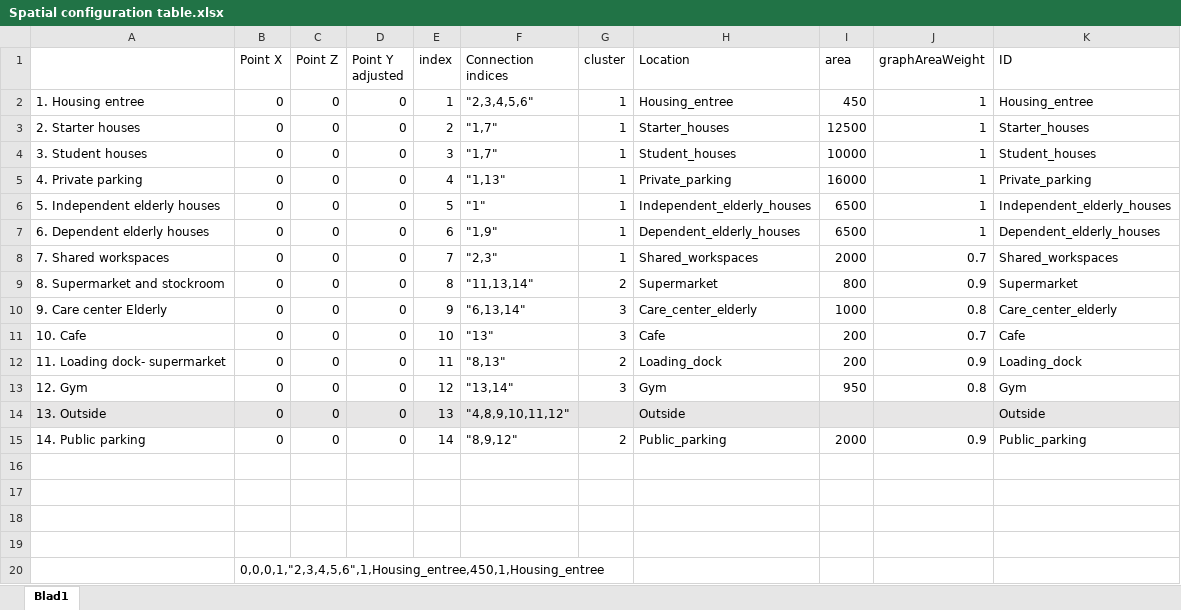
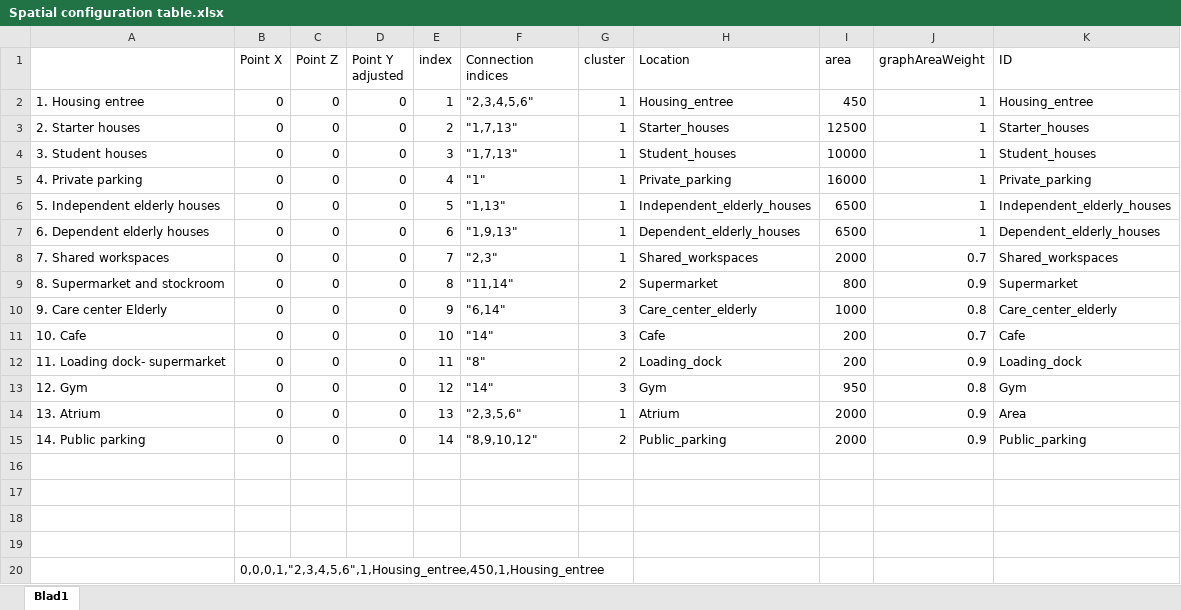
Before and after one commit to gfmdenhollande/CDS-Project, an Excel workbook: documentation/Spatial configuration table.xlsx, sheet Blad1, drawn as a sheet; only a part is shown; values as stored, in another font and other column widths than the file's, no borders; removed rows and columns are numbered as before the commit, all else as after; the diff covers the shown part only; the diff names each change by its address in the sheet, - before the commit and + after, or states it on an @@ line.

```diff
--- a/documentation/Spatial configuration table.xlsx (sheet Blad1)
+++ b/documentation/Spatial configuration table.xlsx (sheet Blad1)
-F3:F4 (Connection indices): "1,7"
+F3:F4 (Connection indices): "1,7,13"
-F5 (Connection indices): "1,13"
+F5 (Connection indices): "1"
-F6 (Connection indices): "1"
+F6 (Connection indices): "1,13"
-F7 (Connection indices): "1,9"
+F7 (Connection indices): "1,9,13"
-F9 (Connection indices): "11,13,14"
+F9 (Connection indices): "11,14"
-F10 (Connection indices): "6,13,14"
+F10 (Connection indices): "6,14"
-F11 (Connection indices): "13"
+F11 (Connection indices): "14"
-F12 (Connection indices): "8,13"
+F12 (Connection indices): "8"
-F13 (Connection indices): "13,14"
+F13 (Connection indices): "14"
-row 14: 13. Outside | 0 | 0 | 0 | 13 | "4,8,9,10,11,12" |  | Outside |  |  | Outside
+row 14: 13. Atrium | 0 | 0 | 0 | 13 | "2,3,5,6" | 1 | Atrium | 2000 | 0.9 | Area
-F15 (Connection indices): "8,9,12"
+F15 (Connection indices): "8,9,10,12"
```
Also changed, not shown: 12 edited cells elsewhere in this sheet.
